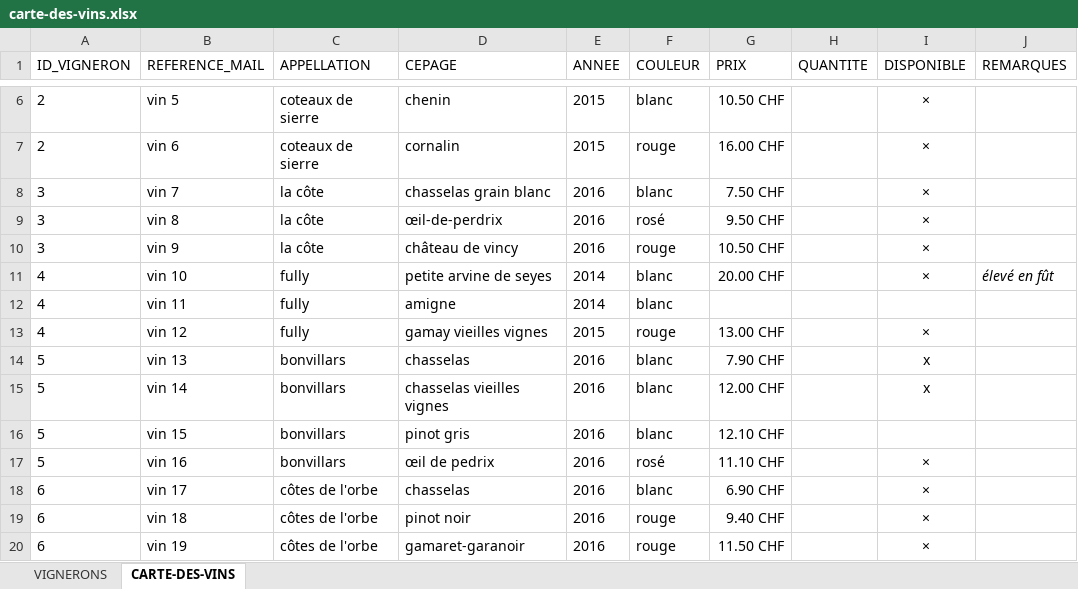
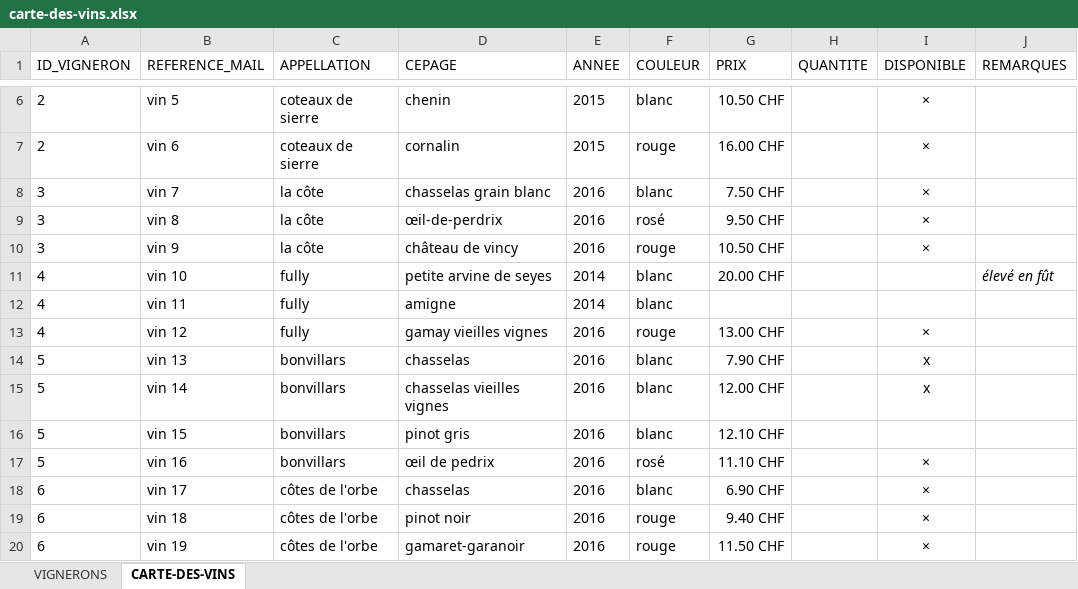
Before and after one commit to deuxfoiscinq/deuxfoiscinq, an Excel workbook: la-cave-de-deuxfoiscinq/carte-des-vins.xlsx, sheet CARTE-DES-VINS, drawn as a sheet; only a part is shown, gaps mark what is left out; values as stored, in another font and other column widths than the file's, no borders; table styles not drawn; the diff names each change by its address in the sheet, - before the commit and + after, or states it on an @@ line.

Commit message:
lacavejc
modif dispo vin

```diff
--- a/la-cave-de-deuxfoiscinq/carte-des-vins.xlsx (sheet CARTE-DES-VINS)
+++ b/la-cave-de-deuxfoiscinq/carte-des-vins.xlsx (sheet CARTE-DES-VINS)
-I11 (DISPONIBLE): ×
+I11 (DISPONIBLE): (empty)
-E13 (ANNEE): 2015
+E13 (ANNEE): 2016
```
